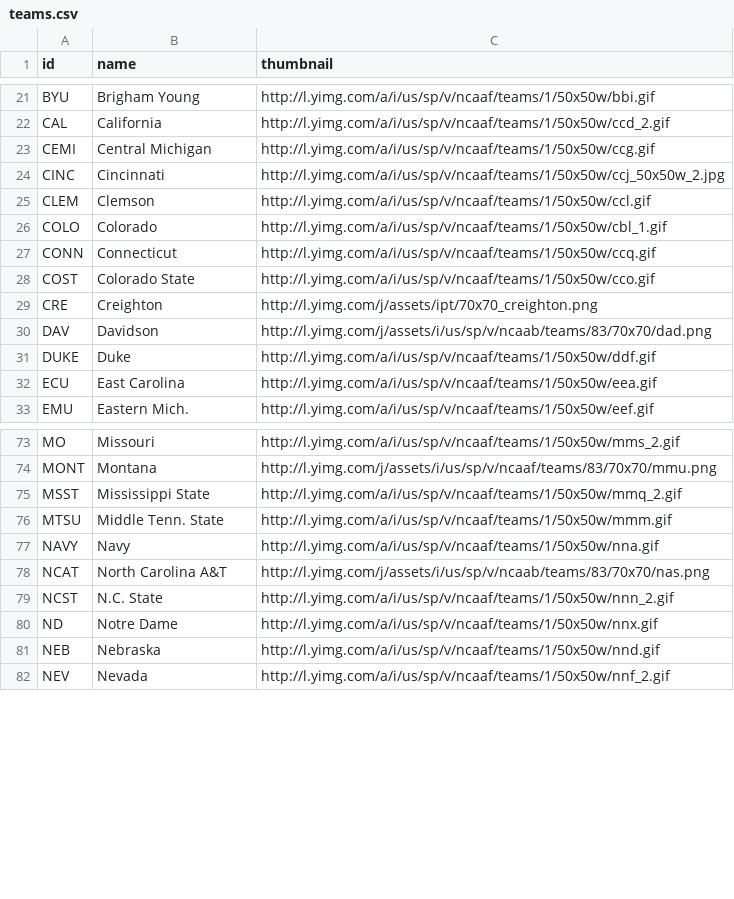
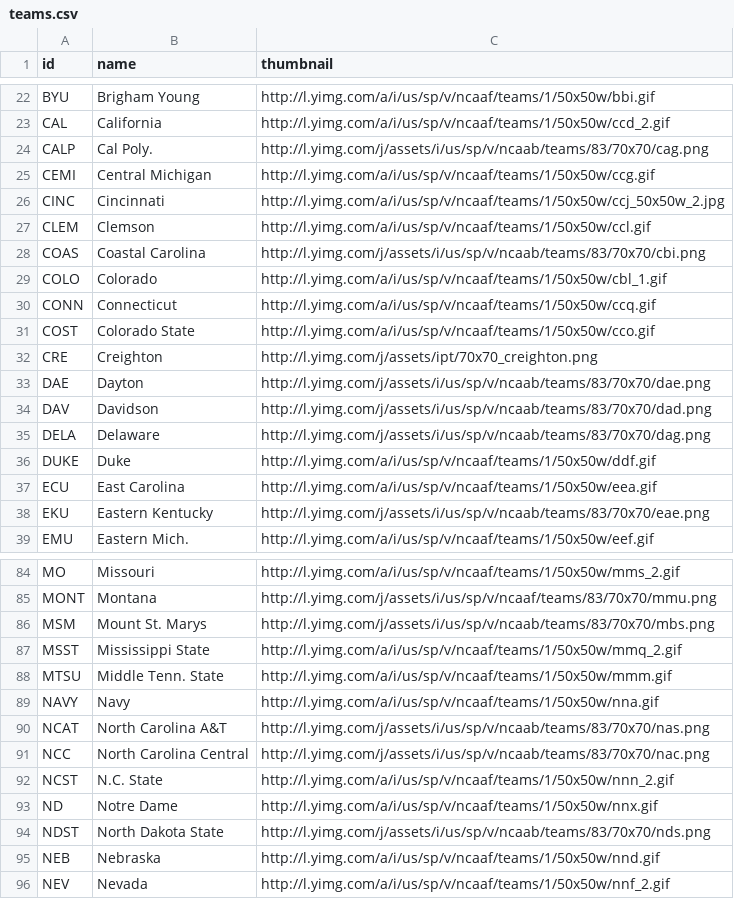
Before and after one commit to jsuggs/CollegeCrazies, a CSV file: app/data/ncaa/teams.csv, drawn as a sheet; only a part is shown, gaps mark what is left out; the diff covers the shown part only.

Commit message:
Updated 2014 data

```diff
--- a/app/data/ncaa/teams.csv
+++ b/app/data/ncaa/teams.csv
@@ -22,2 +23,3 @@ BYU,Brigham Young,http://l.yimg.com/a/i/us/sp/v/ncaaf/teams/1/50x50w/bbi.gif
 CAL,California,http://l.yimg.com/a/i/us/sp/v/ncaaf/teams/1/50x50w/ccd_2.gif
+CALP,Cal Poly.,http://l.yimg.com/j/assets/i/us/sp/v/ncaab/teams/83/70x70/cag.png
 CEMI,Central Michigan,http://l.yimg.com/a/i/us/sp/v/ncaaf/teams/1/50x50w/ccg.gif
@@ -25,2 +27,3 @@ CINC,Cincinnati,http://l.yimg.com/a/i/us/sp/v/ncaaf/teams/1/50x50w/ccj_50x50w_2.
 CLEM,Clemson,http://l.yimg.com/a/i/us/sp/v/ncaaf/teams/1/50x50w/ccl.gif
+COAS,Coastal Carolina,http://l.yimg.com/j/assets/i/us/sp/v/ncaab/teams/83/70x70/cbi.png
 COLO,Colorado,http://l.yimg.com/a/i/us/sp/v/ncaaf/teams/1/50x50w/cbl_1.gif
@@ -29,5 +32,8 @@ COST,Colorado State,http://l.yimg.com/a/i/us/sp/v/ncaaf/teams/1/50x50w/cco.gif
 CRE,Creighton,http://l.yimg.com/j/assets/ipt/70x70_creighton.png
+DAE,Dayton,http://l.yimg.com/j/assets/i/us/sp/v/ncaab/teams/83/70x70/dae.png
 DAV,Davidson,http://l.yimg.com/j/assets/i/us/sp/v/ncaab/teams/83/70x70/dad.png
+DELA,Delaware,http://l.yimg.com/j/assets/i/us/sp/v/ncaab/teams/83/70x70/dag.png
 DUKE,Duke,http://l.yimg.com/a/i/us/sp/v/ncaaf/teams/1/50x50w/ddf.gif
 ECU,East Carolina,http://l.yimg.com/a/i/us/sp/v/ncaaf/teams/1/50x50w/eea.gif
+EKU,Eastern Kentucky,http://l.yimg.com/j/assets/i/us/sp/v/ncaab/teams/83/70x70/eae.png
 EMU,Eastern Mich.,http://l.yimg.com/a/i/us/sp/v/ncaaf/teams/1/50x50w/eef.gif
@@ -74,2 +85,3 @@ MO,Missouri,http://l.yimg.com/a/i/us/sp/v/ncaaf/teams/1/50x50w/mms_2.gif
 MONT,Montana,http://l.yimg.com/j/assets/i/us/sp/v/ncaaf/teams/83/70x70/mmu.png
+MSM,Mount St. Marys,http://l.yimg.com/j/assets/i/us/sp/v/ncaab/teams/83/70x70/mbs.png
 MSST,Mississippi State,http://l.yimg.com/a/i/us/sp/v/ncaaf/teams/1/50x50w/mmq_2.gif
@@ -78,4 +90,6 @@ NAVY,Navy,http://l.yimg.com/a/i/us/sp/v/ncaaf/teams/1/50x50w/nna.gif
 NCAT,North Carolina A&T,http://l.yimg.com/j/assets/i/us/sp/v/ncaab/teams/83/70x70/nas.png
+NCC,North Carolina Central,http://l.yimg.com/j/assets/i/us/sp/v/ncaab/teams/83/70x70/nac.png
 NCST,N.C. State,http://l.yimg.com/a/i/us/sp/v/ncaaf/teams/1/50x50w/nnn_2.gif
 ND,Notre Dame,http://l.yimg.com/a/i/us/sp/v/ncaaf/teams/1/50x50w/nnx.gif
+NDST,North Dakota State,http://l.yimg.com/j/assets/i/us/sp/v/ncaab/teams/83/70x70/nds.png
 NEB,Nebraska,http://l.yimg.com/a/i/us/sp/v/ncaaf/teams/1/50x50w/nnd.gif
```
Also changed, not shown: 13 added rows elsewhere in this file, app/data/mm/2014/teams.csv.
